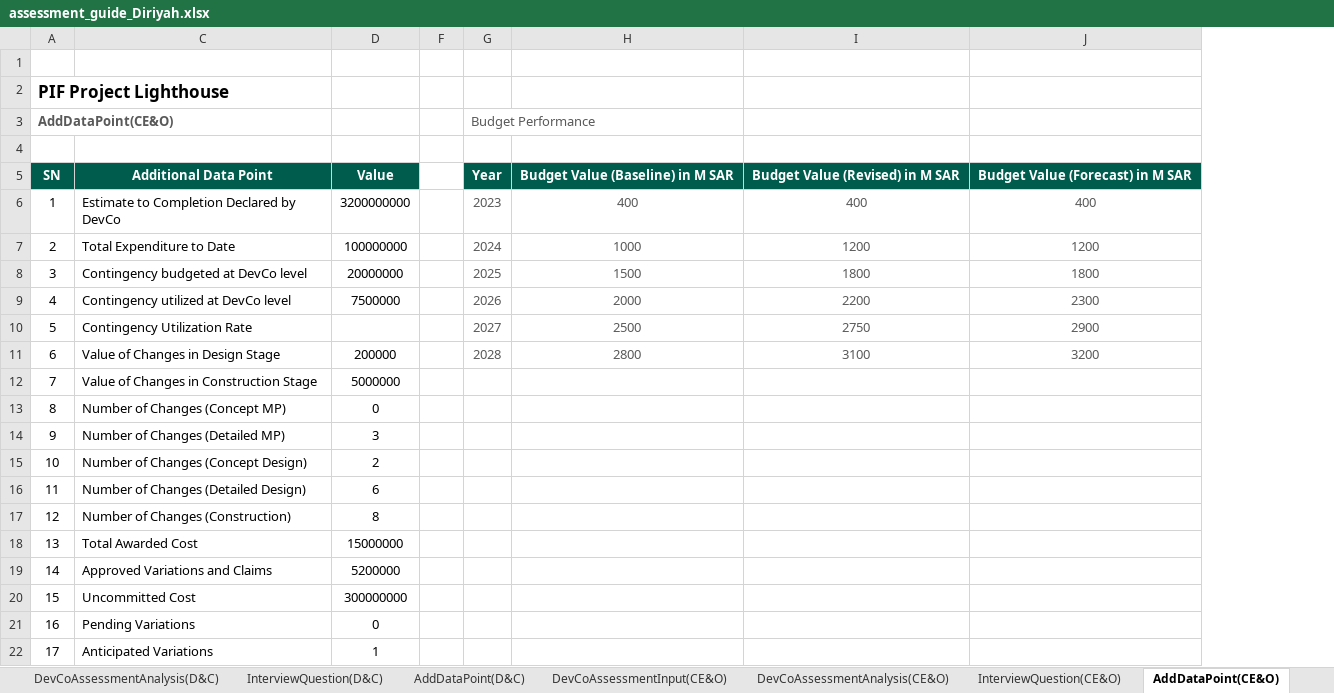
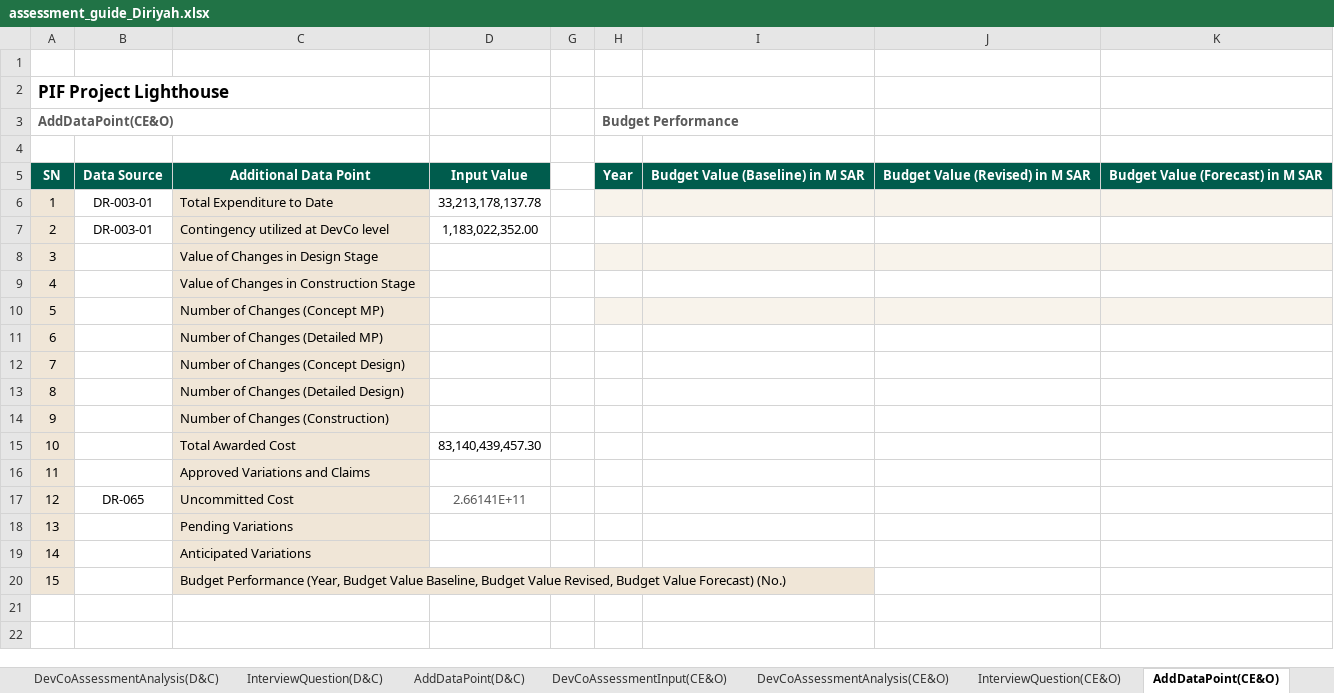
Before and after one commit to jemyap91/lighthouse_dash, an Excel workbook: assessment_guide/assessment_guide_Diriyah.xlsx, sheet AddDataPoint(CE&O), drawn as a sheet; values as stored, in another font and other column widths than the file's, no borders; charts and pictures and conditional formats and table styles not drawn; removed rows and columns are numbered as before the commit, all else as after; the diff names each change by its address in the sheet, - before the commit and + after, or states it on an @@ line.

```diff
--- a/assessment_guide/assessment_guide_Diriyah.xlsx (sheet AddDataPoint(CE&O))
+++ b/assessment_guide/assessment_guide_Diriyah.xlsx (sheet AddDataPoint(CE&O))
@@ column B unhidden, rows 5-17: Data Source | DR-003-01 | DR-003-01 |  |  |  |  |  |  |  |  |  | DR-065 @@
-column D, row 5: Value; row 7: 100000000; row 9: 7500000; rows 11-22: 200000 | 5000000 | 0 | 3 | 2 | 6 | 8 | 15000000 | 5200000 | 300000000 | 0 | 1
+column D, rows 5-17: Input Value | 33,213,178,137.78 | 1,183,022,352.00 |  |  |  |  |  |  |  | 83,140,439,457.30 |  | 2.66141E+11
-column H, row 5: Budget Value (Baseline) in M SAR; row 7: 1000; row 9: 2000; row 11: 2800
-column I, row 5: Budget Value (Revised) in M SAR; row 7: 1200; row 9: 2200; row 11: 3100
-column J, row 5: Budget Value (Forecast) in M SAR; row 7: 1200; row 9: 2300; row 11: 3200
+column I, row 5: Budget Value (Baseline) in M SAR
+column J, row 5: Budget Value (Revised) in M SAR
+column K, row 5: Budget Value (Forecast) in M SAR
-H3 bold: off
+H3 bold: on
-row 6: 1 | Estimate to Completion Declared by DevCo | 3200000000 |  | 2023 | 400 | 400 | 400
@@ column A (AddDataPoint(CE&O)) renumbered between rows 6 and 19 @@
-A6 fill: none
+A6 fill: #F0E6D7
-C6 fill: none
+C6 fill: #F0E6D7
-H6 (Budget Performance): 2024
+H6 (Budget Performance): (empty)
-H6 fill: none
+H6 fill: #F8F3EB
-row 8: 3 | Contingency budgeted at DevCo level | 20000000 |  | 2025 | 1500 | 1800 | 1800
-A7 fill: none
+A7 fill: #F0E6D7
-C7 fill: none
+C7 fill: #F0E6D7
-H7 (Budget Performance): 2026
+H7 (Budget Performance): (empty)
-row 10: 5 | Contingency Utilization Rate |  |  | 2027 | 2500 | 2750 | 2900
-A8:A19 fill: none
+A8:A19 fill: #F0E6D7
-C8:C19 fill: none
+C8:C19 fill: #F0E6D7
-H8 (Budget Performance): 2028
+H8 (Budget Performance): (empty)
-H8 fill: none
+H8 fill: #F8F3EB
-H10 fill: none
+H10 fill: #F8F3EB
+row 20: 15 |  | Budget Performance (Year, Budget Value Baseline, Budget Value Revised, Budget Value Forecast) (No.)
```
Also changed, not shown: sheet Setting, sheet DevCoAssessmentInput(D&C), sheet DevCoAssessmentAnalysis(D&C), sheet Log, sheet AddDataPoint(D&C), sheet DevCoAssessmentInput(I&T), 21 more sheets, formulas that keep their value, hidden cells, charts or pictures, assessment_guide/assessment_guide_Qiddiya.xlsx, master_sheet.xlsx, 2 other files.
